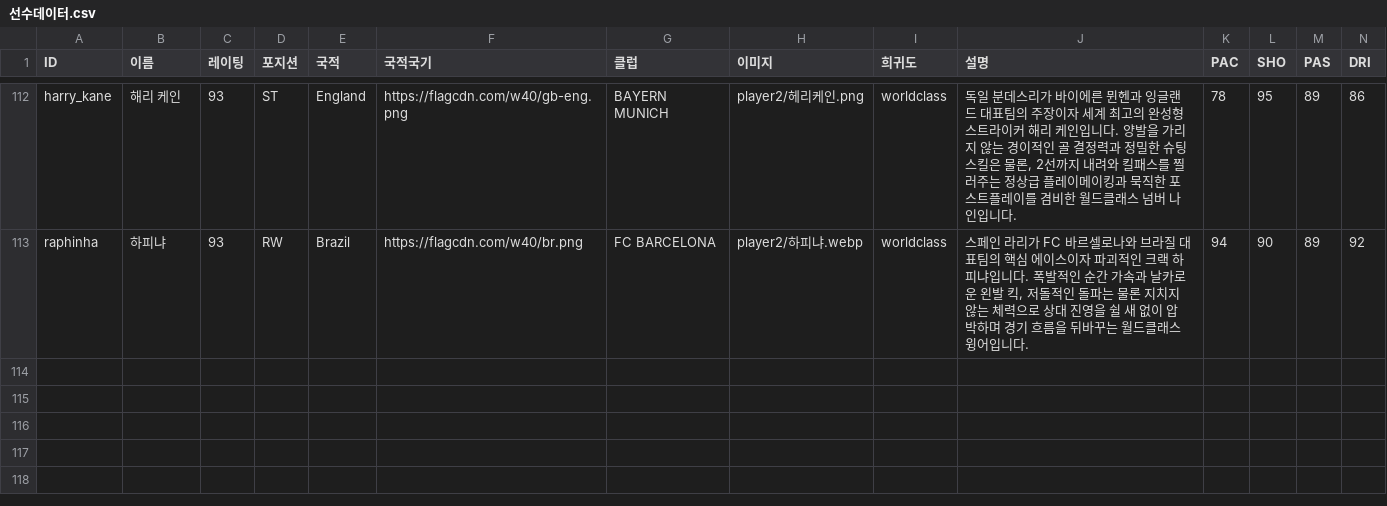
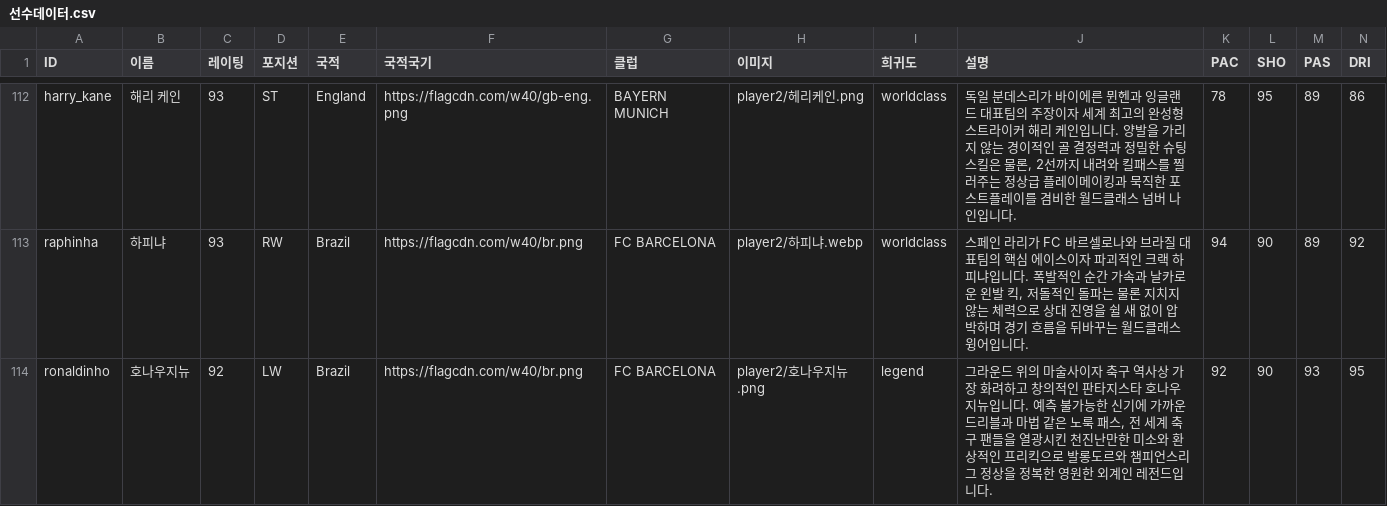
Before and after one commit to ooks19-cmyk/word, a CSV file: 선수데이터.csv, drawn as a sheet; only a part is shown, gaps mark what is left out; rows hold the shown columns only; the diff names each change by its address in the sheet, - before the commit and + after, or states it on an @@ line.

Commit message:
feat: 호나우지뉴 전설 92 선수 카드 등록 및 DB/CSV 동기화

```diff
--- a/선수데이터.csv
+++ b/선수데이터.csv
+row 114: ronaldinho | 호나우지뉴 | 92 | LW | Brazil | https://flagcdn.com/w40/br.png | FC BARCELONA | player2/호나우지뉴.png | legend | 그라운드 위의 마술사이자 축구 역사상 가장 화려하고 창의적인 판타지스타 호나우지뉴입니다. 예측 불가능한 신기에 가까운 드리블과 마법 같은 노룩 패스, 전 세계 축구 팬들을 열광시킨 천진난만한 미소와 환상적인 프리킥으로 발롱도르와 챔피언스리그 정상을 정복한 영원한 외계인 레전드입니다. | 92 | 90 | 93 | 95
```
Also changed, not shown: 6 other files.
